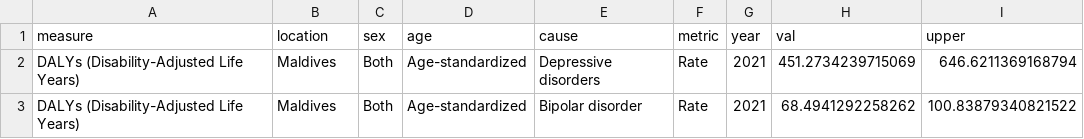
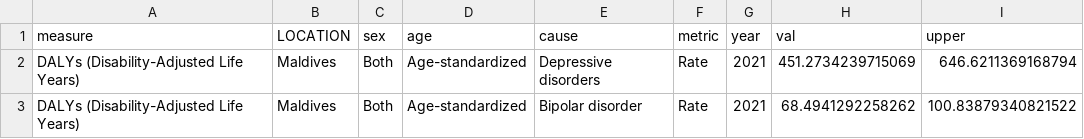
Before and after one commit to tlaunay676/python-DATA, a CSV file: Main/Données_IHME/IHME_Mental_Health_2021.csv, drawn as a sheet; only a part is shown; the diff names each change by its address in the sheet, - before the commit and + after, or states it on an @@ line.

```diff
--- a/Main/Données_IHME/IHME_Mental_Health_2021.csv
+++ b/Main/Données_IHME/IHME_Mental_Health_2021.csv
-B1: location
+B1: LOCATION
```
Also changed, not shown: 3 other files.
